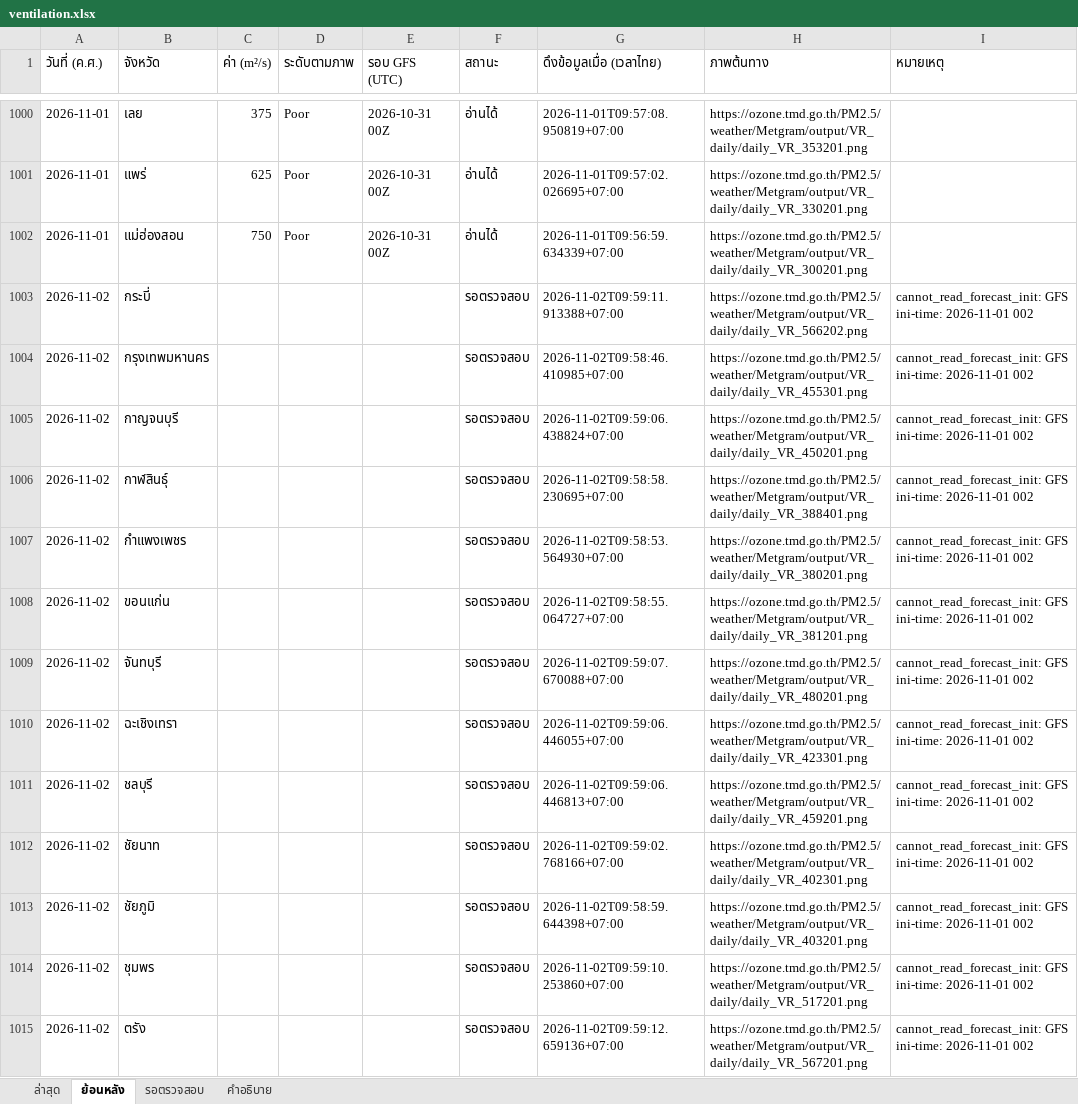
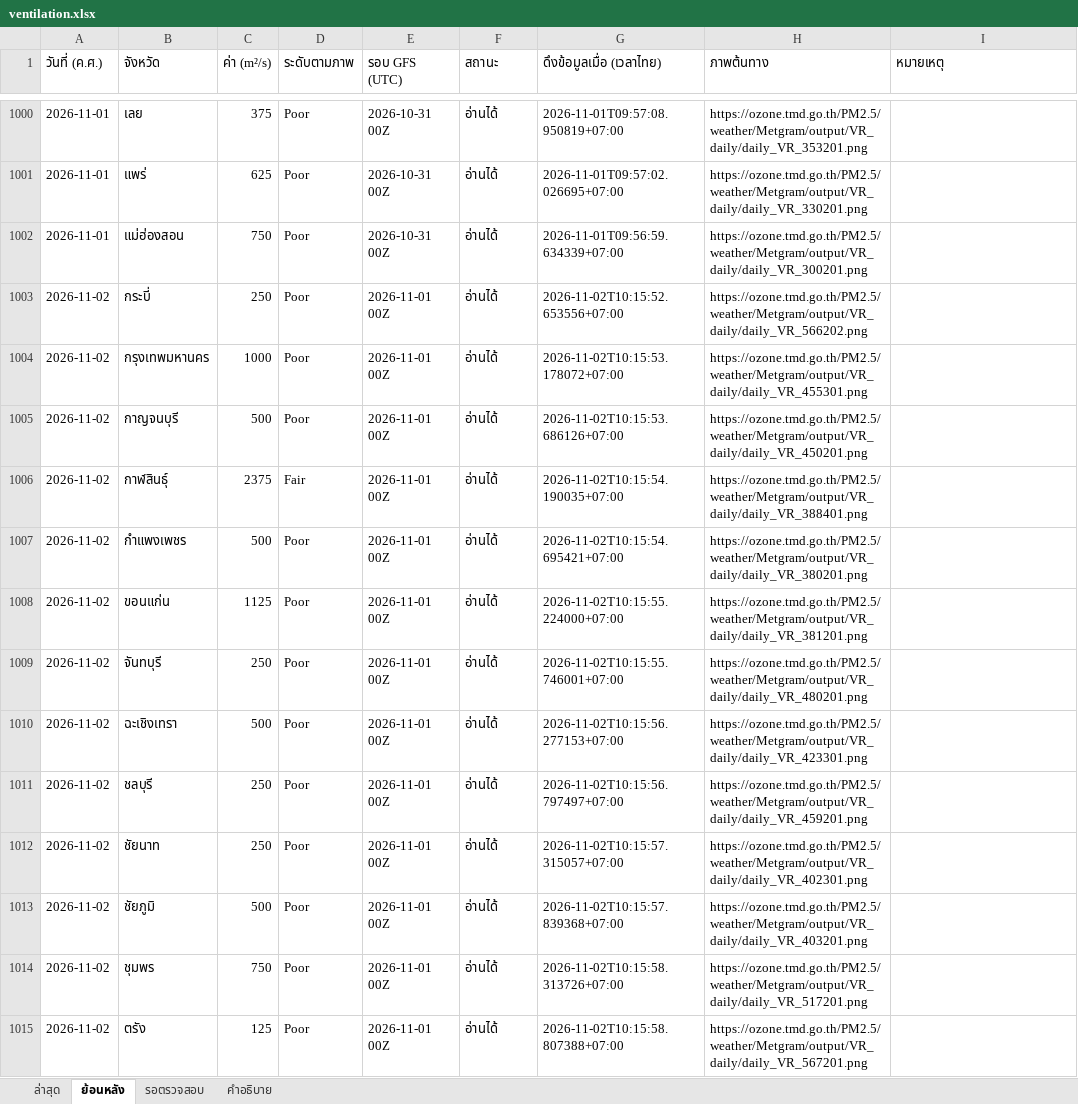
Before and after one commit to soraoudsuk-bit/Ventilation-Thailand, an Excel workbook: data/ventilation.xlsx, sheet ย้อนหลัง, drawn as a sheet; only a part is shown, gaps mark what is left out; values as stored, in another font and other column widths than the file's, no cell formats; the diff covers the shown part only; the diff names each change by its address in the sheet, - before the commit and + after, or states it on an @@ line.

Commit message:
Fix archived chart reads and reconcile November data

```diff
--- a/data/ventilation.xlsx (sheet ย้อนหลัง)
+++ b/data/ventilation.xlsx (sheet ย้อนหลัง)
-C1003 (ค่า (m²/s)): (empty)
+C1003 (ค่า (m²/s)): 250
-D1003:D1005 (ระดับตามภาพ): (empty)
+D1003:D1005 (ระดับตามภาพ): Poor
-E1003:E1015 (รอบ GFS (UTC)): (empty)
+E1003:E1015 (รอบ GFS (UTC)): 2026-11-01 00Z
-F1003:F1015 (สถานะ): รอตรวจสอบ
+F1003:F1015 (สถานะ): อ่านได้
-G1003 (ดึงข้อมูลเมื่อ (เวลาไทย)): 2026-11-02T09:59:11.913388+07:00
+G1003 (ดึงข้อมูลเมื่อ (เวลาไทย)): 2026-11-02T10:15:52.653556+07:00
-I1003:I1015 (หมายเหตุ): cannot_read_forecast_init: GFS ini-time: 2026-11-01 002
+I1003:I1015 (หมายเหตุ): (empty)
-C1004 (ค่า (m²/s)): (empty)
+C1004 (ค่า (m²/s)): 1000
-G1004 (ดึงข้อมูลเมื่อ (เวลาไทย)): 2026-11-02T09:58:46.410985+07:00
+G1004 (ดึงข้อมูลเมื่อ (เวลาไทย)): 2026-11-02T10:15:53.178072+07:00
-C1005 (ค่า (m²/s)): (empty)
+C1005 (ค่า (m²/s)): 500
-G1005 (ดึงข้อมูลเมื่อ (เวลาไทย)): 2026-11-02T09:59:06.438824+07:00
+G1005 (ดึงข้อมูลเมื่อ (เวลาไทย)): 2026-11-02T10:15:53.686126+07:00
-C1006 (ค่า (m²/s)): (empty)
+C1006 (ค่า (m²/s)): 2375
-D1006 (ระดับตามภาพ): (empty)
+D1006 (ระดับตามภาพ): Fair
-G1006 (ดึงข้อมูลเมื่อ (เวลาไทย)): 2026-11-02T09:58:58.230695+07:00
+G1006 (ดึงข้อมูลเมื่อ (เวลาไทย)): 2026-11-02T10:15:54.190035+07:00
-C1007 (ค่า (m²/s)): (empty)
+C1007 (ค่า (m²/s)): 500
-D1007:D1015 (ระดับตามภาพ): (empty)
+D1007:D1015 (ระดับตามภาพ): Poor
-G1007 (ดึงข้อมูลเมื่อ (เวลาไทย)): 2026-11-02T09:58:53.564930+07:00
+G1007 (ดึงข้อมูลเมื่อ (เวลาไทย)): 2026-11-02T10:15:54.695421+07:00
-C1008 (ค่า (m²/s)): (empty)
+C1008 (ค่า (m²/s)): 1125
-G1008 (ดึงข้อมูลเมื่อ (เวลาไทย)): 2026-11-02T09:58:55.064727+07:00
+G1008 (ดึงข้อมูลเมื่อ (เวลาไทย)): 2026-11-02T10:15:55.224000+07:00
-C1009 (ค่า (m²/s)): (empty)
+C1009 (ค่า (m²/s)): 250
-G1009 (ดึงข้อมูลเมื่อ (เวลาไทย)): 2026-11-02T09:59:07.670088+07:00
+G1009 (ดึงข้อมูลเมื่อ (เวลาไทย)): 2026-11-02T10:15:55.746001+07:00
-C1010 (ค่า (m²/s)): (empty)
+C1010 (ค่า (m²/s)): 500
-G1010 (ดึงข้อมูลเมื่อ (เวลาไทย)): 2026-11-02T09:59:06.446055+07:00
+G1010 (ดึงข้อมูลเมื่อ (เวลาไทย)): 2026-11-02T10:15:56.277153+07:00
-C1011:C1012 (ค่า (m²/s)): (empty)
+C1011:C1012 (ค่า (m²/s)): 250
-G1011 (ดึงข้อมูลเมื่อ (เวลาไทย)): 2026-11-02T09:59:06.446813+07:00
+G1011 (ดึงข้อมูลเมื่อ (เวลาไทย)): 2026-11-02T10:15:56.797497+07:00
-G1012 (ดึงข้อมูลเมื่อ (เวลาไทย)): 2026-11-02T09:59:02.768166+07:00
+G1012 (ดึงข้อมูลเมื่อ (เวลาไทย)): 2026-11-02T10:15:57.315057+07:00
-C1013 (ค่า (m²/s)): (empty)
+C1013 (ค่า (m²/s)): 500
-G1013 (ดึงข้อมูลเมื่อ (เวลาไทย)): 2026-11-02T09:58:59.644398+07:00
+G1013 (ดึงข้อมูลเมื่อ (เวลาไทย)): 2026-11-02T10:15:57.839368+07:00
-C1014 (ค่า (m²/s)): (empty)
+C1014 (ค่า (m²/s)): 750
-G1014 (ดึงข้อมูลเมื่อ (เวลาไทย)): 2026-11-02T09:59:10.253860+07:00
+G1014 (ดึงข้อมูลเมื่อ (เวลาไทย)): 2026-11-02T10:15:58.313726+07:00
-C1015 (ค่า (m²/s)): (empty)
+C1015 (ค่า (m²/s)): 125
-G1015 (ดึงข้อมูลเมื่อ (เวลาไทย)): 2026-11-02T09:59:12.659136+07:00
+G1015 (ดึงข้อมูลเมื่อ (เวลาไทย)): 2026-11-02T10:15:58.807388+07:00
```
Also changed, not shown: 427 edited cells elsewhere in this sheet, sheet ล่าสุด, sheet รอตรวจสอบ, cell formats, 5 other files.
